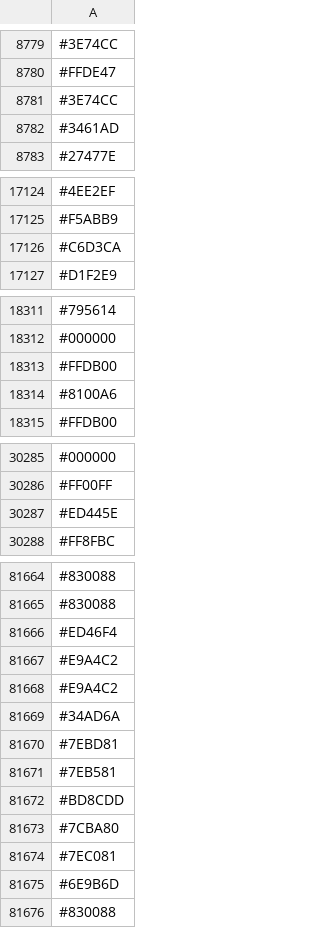
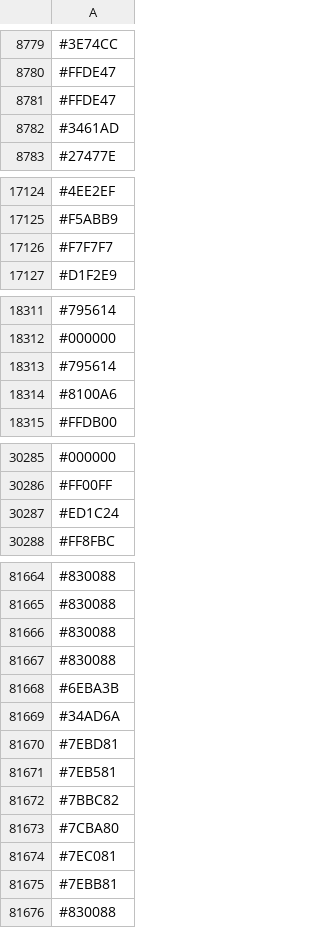
Before and after one commit to capsuleman/dirtybiology-flag-versioning, a CSV file: flag-data.csv, drawn as a sheet; only a part is shown, gaps mark what is left out; the diff covers the shown part only.

Commit message:
:camera_flash: Update flag data

```diff
--- a/flag-data.csv
+++ b/flag-data.csv
@@ -8780,3 +8780,3 @@
 #FFDE47
-#3E74CC
+#FFDE47
 #3461AD
@@ -17125,3 +17125,3 @@
 #F5ABB9
-#C6D3CA
+#F7F7F7
 #D1F2E9
@@ -18312,3 +18312,3 @@
 #000000
-#FFDB00
+#795614
 #8100A6
@@ -30286,3 +30286,3 @@
 #FF00FF
-#ED445E
+#ED1C24
 #FF8FBC
@@ -81665,5 +81665,5 @@
 #830088
-#ED46F4
-#E9A4C2
-#E9A4C2
+#830088
+#830088
+#6EBA3B
 #34AD6A
@@ -81671,6 +81671,6 @@
 #7EB581
-#BD8CDD
+#7BBC82
 #7CBA80
 #7EC081
-#6E9B6D
+#7EBB81
 #830088
```
Also changed, not shown: 11 added rows, 10 removed rows, 7 moved rows and 8 edited cells elsewhere in this file.
